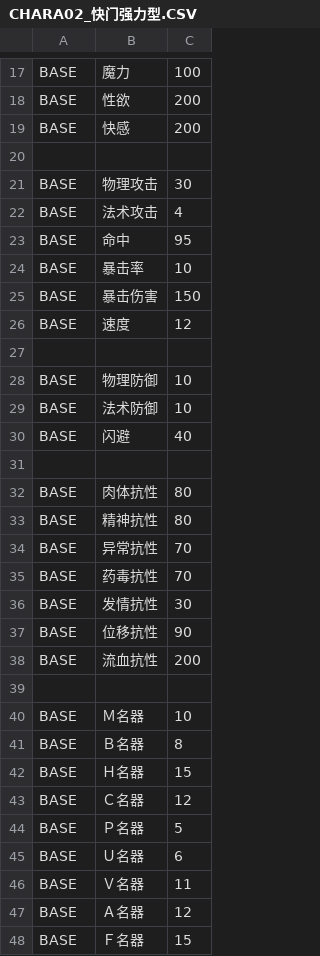
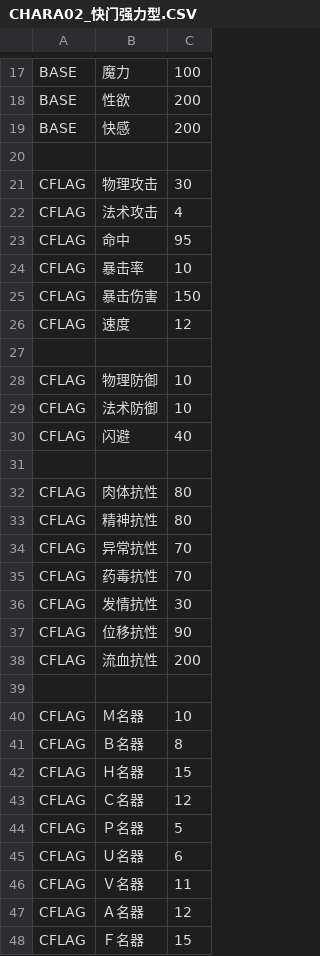
Before and after one commit to SisanTsz/eraDungeon, a CSV file: CSV/CHARA/CHARA02_快门强力型.CSV, drawn as a sheet; only a part is shown, gaps mark what is left out; the diff covers the shown part only.

```diff
--- a/CSV/CHARA/CHARA02_快门强力型.CSV
+++ b/CSV/CHARA/CHARA02_快门强力型.CSV
@@ -20,29 +20,29 @@ BASE,快感,200
 
-BASE,物理攻击,30
-BASE,法术攻击,4
-BASE,命中,95
-BASE,暴击率,10
-BASE,暴击伤害,150
-BASE,速度,12
+CFLAG,物理攻击,30
+CFLAG,法术攻击,4
+CFLAG,命中,95
+CFLAG,暴击率,10
+CFLAG,暴击伤害,150
+CFLAG,速度,12
 
-BASE,物理防御,10
-BASE,法术防御,10
-BASE,闪避,40
+CFLAG,物理防御,10
+CFLAG,法术防御,10
+CFLAG,闪避,40
 
-BASE,肉体抗性,80
-BASE,精神抗性,80
-BASE,异常抗性,70
-BASE,药毒抗性,70
-BASE,发情抗性,30
-BASE,位移抗性,90
-BASE,流血抗性,200
+CFLAG,肉体抗性,80
+CFLAG,精神抗性,80
+CFLAG,异常抗性,70
+CFLAG,药毒抗性,70
+CFLAG,发情抗性,30
+CFLAG,位移抗性,90
+CFLAG,流血抗性,200
 
-BASE,Ｍ名器,10
-BASE,Ｂ名器,8
-BASE,Ｈ名器,15
-BASE,Ｃ名器,12
-BASE,Ｐ名器,5
-BASE,Ｕ名器,6
-BASE,Ｖ名器,11
-BASE,Ａ名器,12
-BASE,Ｆ名器,15
+CFLAG,Ｍ名器,10
+CFLAG,Ｂ名器,8
+CFLAG,Ｈ名器,15
+CFLAG,Ｃ名器,12
+CFLAG,Ｐ名器,5
+CFLAG,Ｕ名器,6
+CFLAG,Ｖ名器,11
+CFLAG,Ａ名器,12
+CFLAG,Ｆ名器,15
```
Also changed, not shown: 1 edited cell elsewhere in this file, CSV/CHARA/CHARA03_快门速度型.CSV, CSV/CHARA/CHARA04_快门智慧型.CSV, 7 other files.
